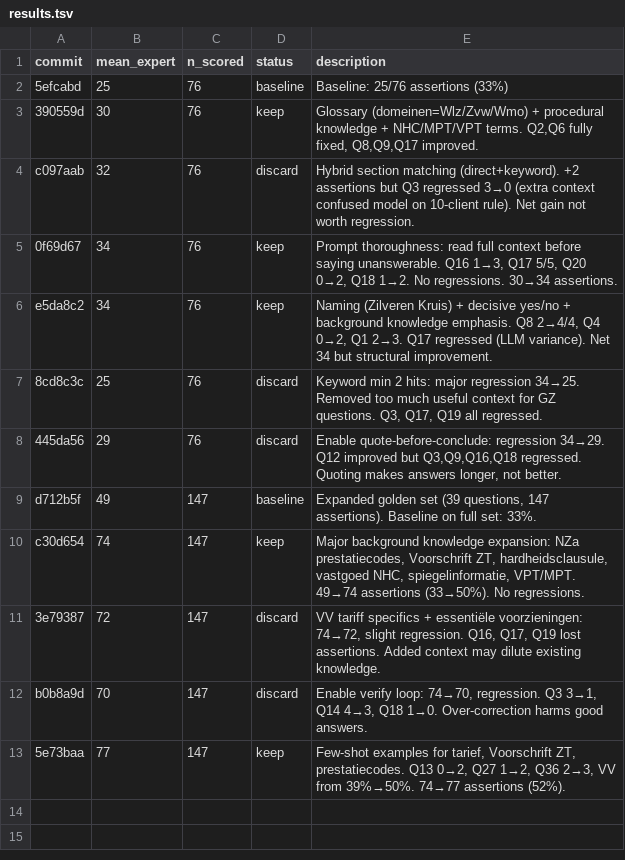
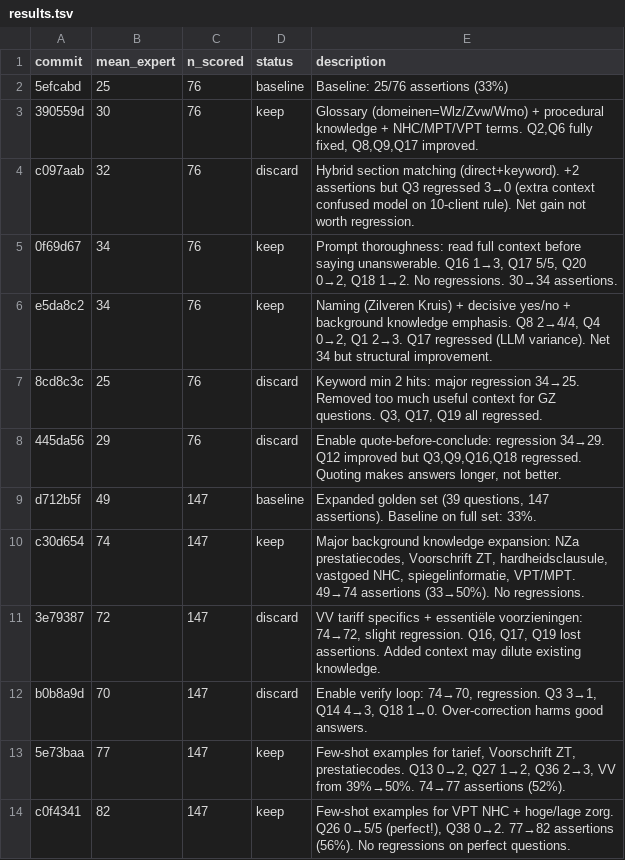
Before and after one commit to Sheggle/nvi-beantwoording, a TSV file: results.tsv, drawn as a sheet; the diff names each change by its address in the sheet, - before the commit and + after, or states it on an @@ line.

```diff
--- a/results.tsv
+++ b/results.tsv
+row 14: c0f4341 | 82 | 147 | keep | Few-shot examples for VPT NHC + hoge/lage zorg. Q26 0→5/5 (perfect!), Q38 0→2. 77→82 assertions (56%). No regressions on perfect questions.
```
